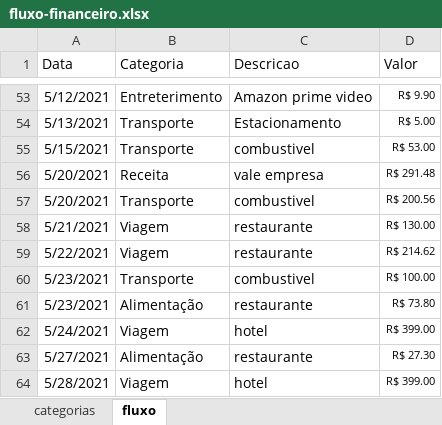
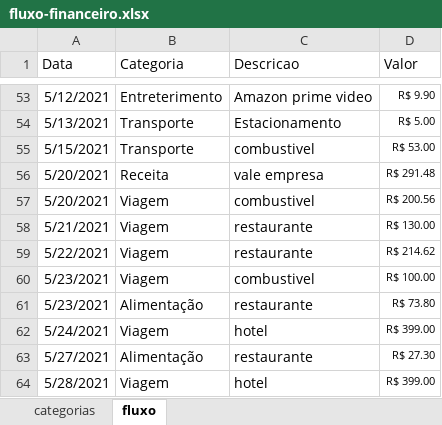
Before and after one commit to chandreatti/anti-debt, an Excel workbook: data/raw/fluxo-financeiro.xlsx, sheet fluxo, drawn as a sheet; only a part is shown, gaps mark what is left out; values as stored, in another font and other column widths than the file's, no borders; table styles not drawn; the diff names each change by its address in the sheet, - before the commit and + after, or states it on an @@ line.

Commit message:
update dos dados

```diff
--- a/data/raw/fluxo-financeiro.xlsx (sheet fluxo)
+++ b/data/raw/fluxo-financeiro.xlsx (sheet fluxo)
-B57 (Categoria): Transporte
+B57 (Categoria): Viagem
-B60 (Categoria): Transporte
+B60 (Categoria): Viagem
```
